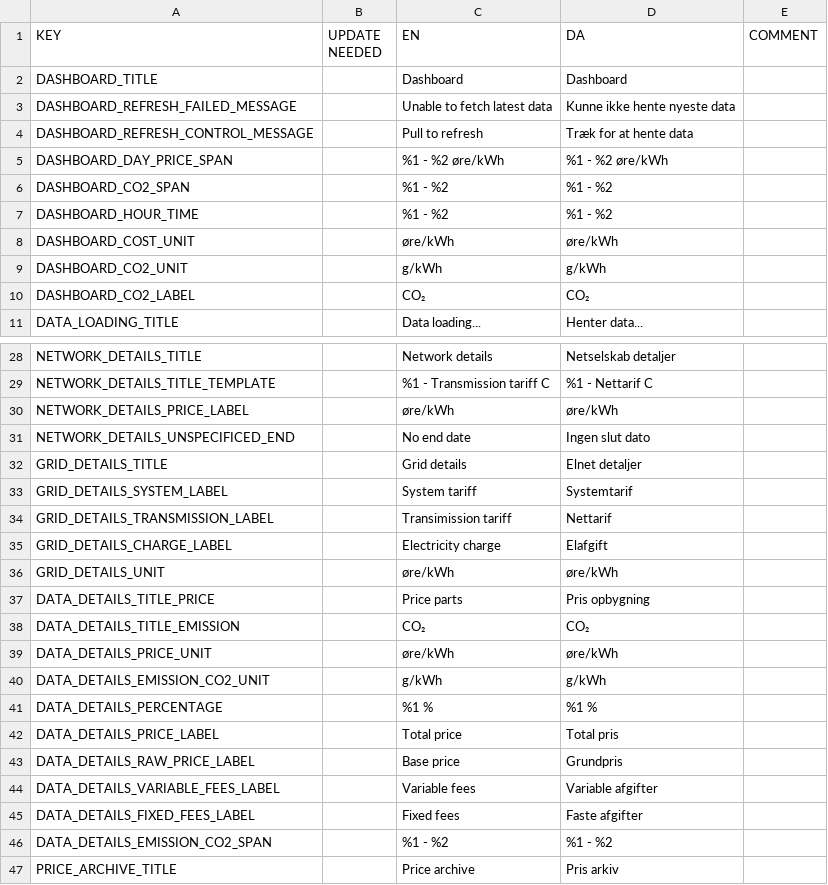
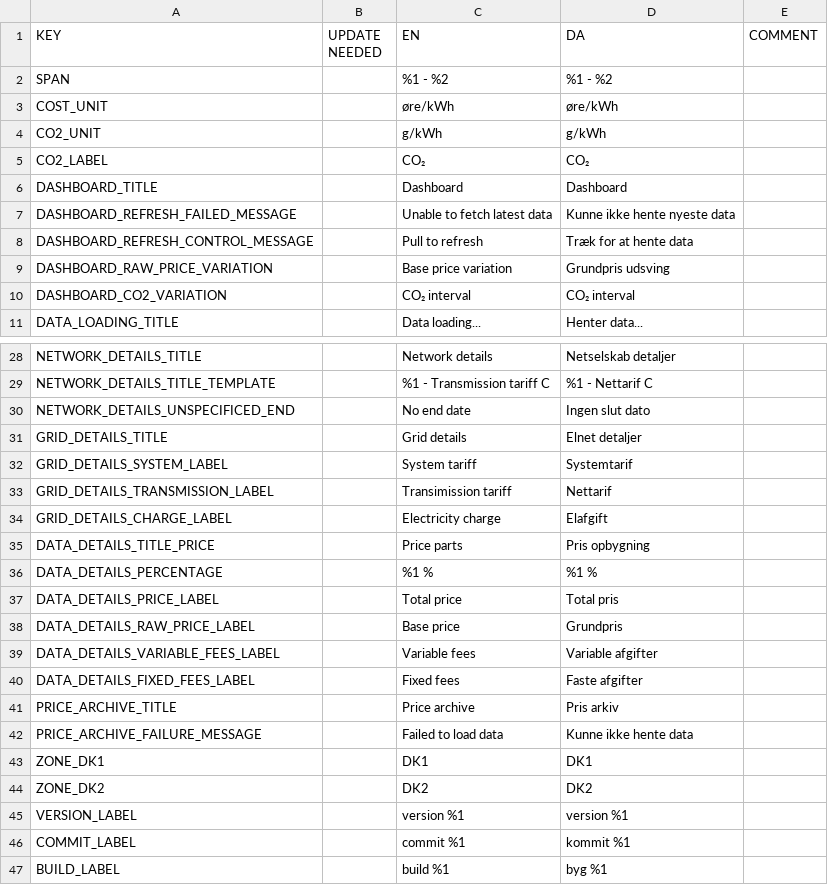
Before and after one commit to CodeReaper/powercast-ios, a CSV file: resources/translations/translations.csv, drawn as a sheet; only a part is shown, gaps mark what is left out; the shorter side is filled out with more unchanged rows.

Commit message:
Expanded price headers (#60)

```diff
--- a/resources/translations/translations.csv
+++ b/resources/translations/translations.csv
@@ -1,2 +1,6 @@
 "KEY","UPDATE NEEDED","EN","DA","COMMENT"
+"SPAN","","%1 - %2","%1 - %2",""
+"COST_UNIT","","øre/kWh","øre/kWh",""
+"CO2_UNIT","","g/kWh","g/kWh",""
+"CO2_LABEL","","CO₂","CO₂",""
 "DASHBOARD_TITLE","","Dashboard","Dashboard",""
@@ -4,8 +8,4 @@
 "DASHBOARD_REFRESH_CONTROL_MESSAGE","","Pull to refresh","Træk for at hente data",""
-"DASHBOARD_DAY_PRICE_SPAN","","%1 - %2 øre/kWh","%1 - %2 øre/kWh",""
-"DASHBOARD_CO2_SPAN","","%1 - %2","%1 - %2",""
-"DASHBOARD_HOUR_TIME","","%1 - %2","%1 - %2",""
-"DASHBOARD_COST_UNIT","","øre/kWh","øre/kWh",""
-"DASHBOARD_CO2_UNIT","","g/kWh","g/kWh",""
-"DASHBOARD_CO2_LABEL","","CO₂","CO₂",""
+"DASHBOARD_RAW_PRICE_VARIATION","","Base price variation","Grundpris udsving",""
+"DASHBOARD_CO2_VARIATION","","CO₂ interval","CO₂ interval",""
 "DATA_LOADING_TITLE","","Data loading...","Henter data...",""
@@ -29,3 +29,2 @@
 "NETWORK_DETAILS_TITLE_TEMPLATE","","%1 - Transmission tariff C","%1 - Nettarif C",""
-"NETWORK_DETAILS_PRICE_LABEL","","øre/kWh","øre/kWh",""
 "NETWORK_DETAILS_UNSPECIFICED_END","","No end date","Ingen slut dato",""
@@ -35,7 +34,3 @@
 "GRID_DETAILS_CHARGE_LABEL","","Electricity charge","Elafgift",""
-"GRID_DETAILS_UNIT","","øre/kWh","øre/kWh",""
 "DATA_DETAILS_TITLE_PRICE","","Price parts","Pris opbygning",""
-"DATA_DETAILS_TITLE_EMISSION","","CO₂","CO₂",""
-"DATA_DETAILS_PRICE_UNIT","","øre/kWh","øre/kWh",""
-"DATA_DETAILS_EMISSION_CO2_UNIT","","g/kWh","g/kWh",""
 "DATA_DETAILS_PERCENTAGE","","%1 %","%1 %",""
@@ -45,3 +40,2 @@
 "DATA_DETAILS_FIXED_FEES_LABEL","","Fixed fees","Faste afgifter",""
-"DATA_DETAILS_EMISSION_CO2_SPAN","","%1 - %2","%1 - %2",""
 "PRICE_ARCHIVE_TITLE","","Price archive","Pris arkiv",""
```
Also changed, not shown: 16 other files.
